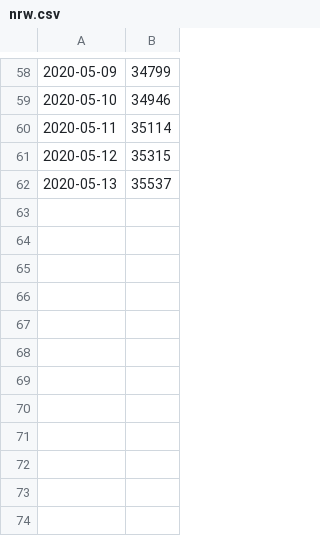
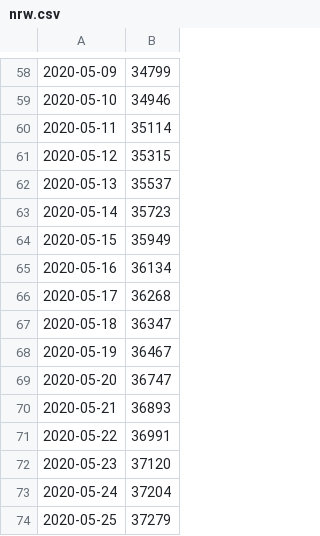
Before and after one commit to urbach/COVID-19, a CSV file: csse_covid_19_data/csse_covid_19_time_series/nrw/nrw.csv, drawn as a sheet; only a part is shown, gaps mark what is left out; the diff names each change by its address in the sheet, - before the commit and + after, or states it on an @@ line.

```diff
--- a/csse_covid_19_data/csse_covid_19_time_series/nrw/nrw.csv
+++ b/csse_covid_19_data/csse_covid_19_time_series/nrw/nrw.csv
+row 63: 2020-05-14 | 35723
+row 64: 2020-05-15 | 35949
+row 65: 2020-05-16 | 36134
+row 66: 2020-05-17 | 36268
+row 67: 2020-05-18 | 36347
+row 68: 2020-05-19 | 36467
+row 69: 2020-05-20 | 36747
+row 70: 2020-05-21 | 36893
+row 71: 2020-05-22 | 36991
+row 72: 2020-05-23 | 37120
+row 73: 2020-05-24 | 37204
+row 74: 2020-05-25 | 37279
```
Also changed, not shown: csse_covid_19_data/csse_covid_19_time_series/nrw/bonn.csv, csse_covid_19_data/csse_covid_19_time_series/nrw/duesseldorf.csv, 3 other files.
